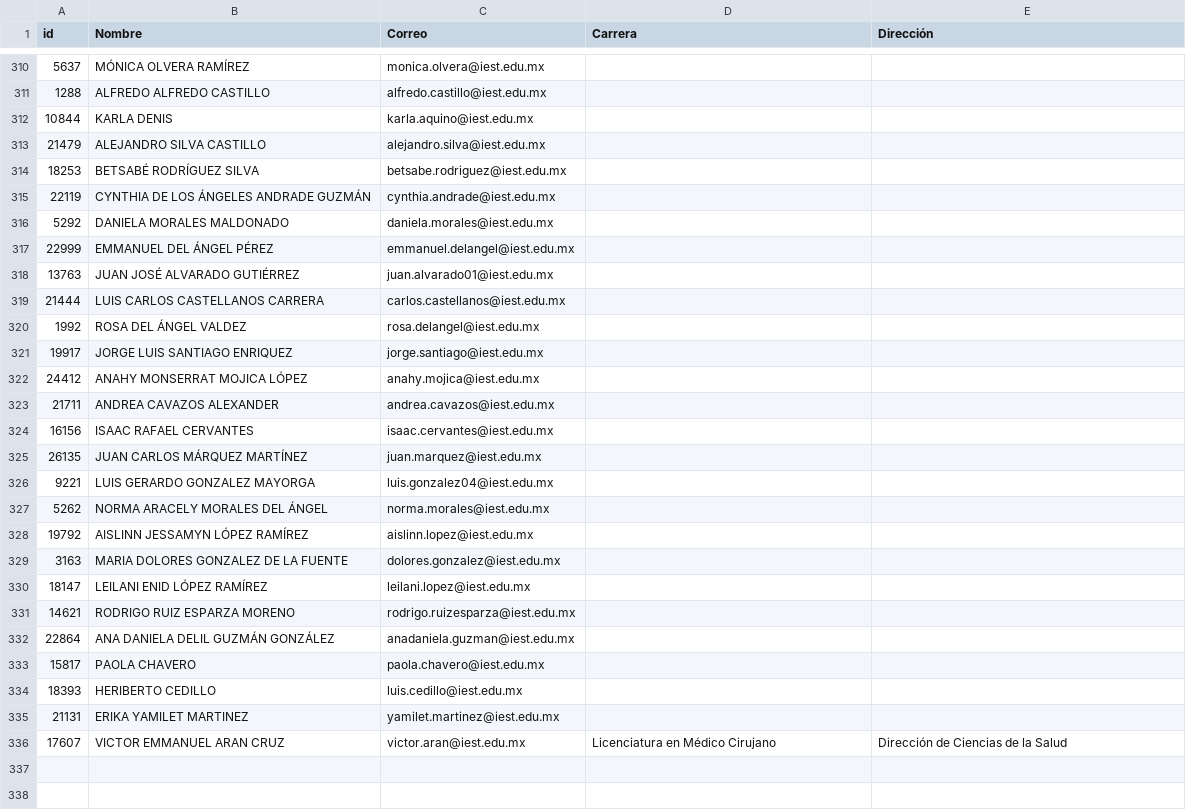
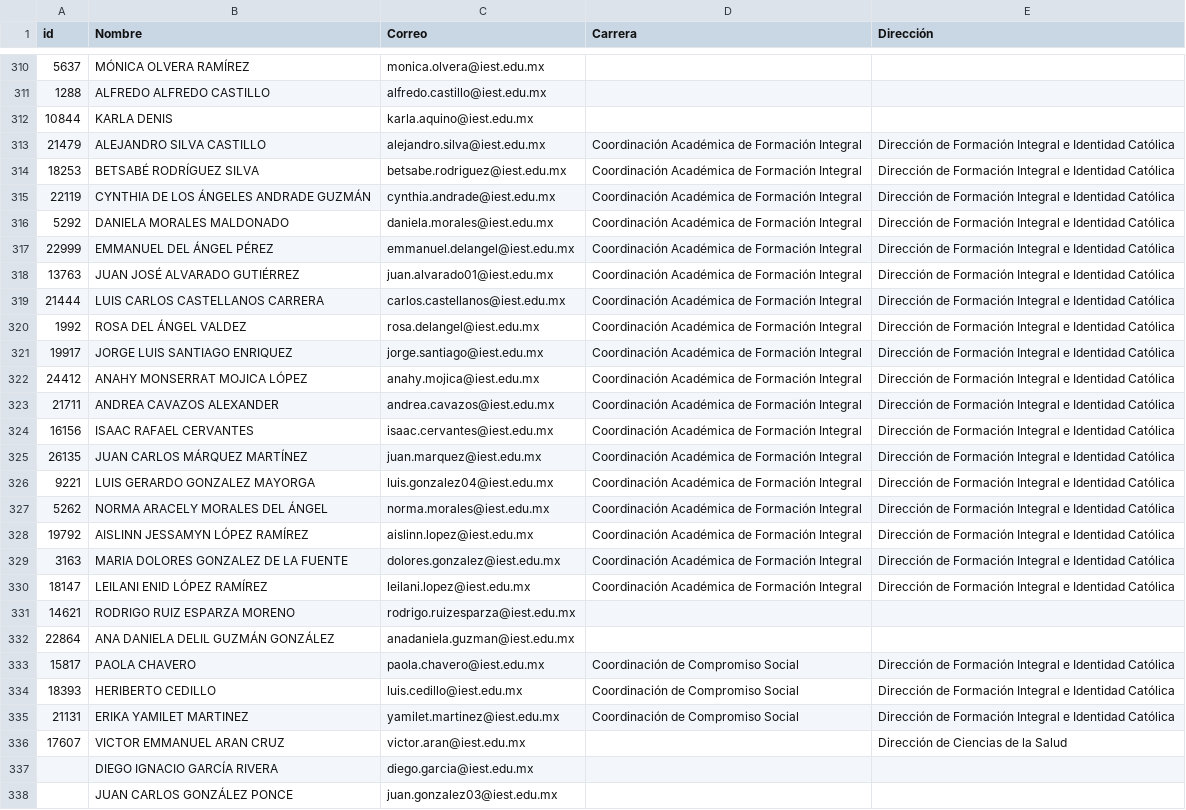
Before and after one commit to renauds25/reporte-canvas, a CSV file: data/usuarios.csv, drawn as a sheet; only a part is shown, gaps mark what is left out.

```diff
--- a/data/usuarios.csv
+++ b/data/usuarios.csv
@@ -312,25 +312,27 @@
 10844,KARLA DENIS,karla.aquino@iest.edu.mx,,
-21479,ALEJANDRO SILVA CASTILLO,alejandro.silva@iest.edu.mx,,
-18253,BETSABÉ RODRÍGUEZ SILVA,betsabe.rodriguez@iest.edu.mx,,
-22119,CYNTHIA DE LOS ÁNGELES ANDRADE GUZMÁN,cynthia.andrade@iest.edu.mx,,
-5292,DANIELA MORALES MALDONADO,daniela.morales@iest.edu.mx,,
-22999,EMMANUEL DEL ÁNGEL PÉREZ,emmanuel.delangel@iest.edu.mx,,
-13763,JUAN JOSÉ ALVARADO GUTIÉRREZ,juan.alvarado01@iest.edu.mx,,
-21444,LUIS CARLOS CASTELLANOS CARRERA,carlos.castellanos@iest.edu.mx,,
-1992,ROSA DEL ÁNGEL VALDEZ,rosa.delangel@iest.edu.mx,,
-19917,JORGE LUIS SANTIAGO ENRIQUEZ,jorge.santiago@iest.edu.mx,,
-24412,ANAHY MONSERRAT MOJICA LÓPEZ,anahy.mojica@iest.edu.mx,,
-21711,ANDREA CAVAZOS ALEXANDER,andrea.cavazos@iest.edu.mx,,
-16156,ISAAC RAFAEL CERVANTES,isaac.cervantes@iest.edu.mx,,
-26135,JUAN CARLOS MÁRQUEZ MARTÍNEZ,juan.marquez@iest.edu.mx,,
-9221,LUIS GERARDO GONZALEZ MAYORGA,luis.gonzalez04@iest.edu.mx,,
-5262,NORMA ARACELY MORALES DEL ÁNGEL,norma.morales@iest.edu.mx,,
-19792,AISLINN JESSAMYN LÓPEZ RAMÍREZ,aislinn.lopez@iest.edu.mx,,
-3163,MARIA DOLORES GONZALEZ DE LA FUENTE,dolores.gonzalez@iest.edu.mx,,
-18147,LEILANI ENID LÓPEZ RAMÍREZ,leilani.lopez@iest.edu.mx,,
+21479,ALEJANDRO SILVA CASTILLO,alejandro.silva@iest.edu.mx,Coordinación Académica de Formación Integral,Dirección de Formación Integral e Identidad Católica
+18253,BETSABÉ RODRÍGUEZ SILVA,betsabe.rodriguez@iest.edu.mx,Coordinación Académica de Formación Integral,Dirección de Formación Integral e Identidad Católica
+22119,CYNTHIA DE LOS ÁNGELES ANDRADE GUZMÁN,cynthia.andrade@iest.edu.mx,Coordinación Académica de Formación Integral,Dirección de Formación Integral e Identidad Católica
+5292,DANIELA MORALES MALDONADO,daniela.morales@iest.edu.mx,Coordinación Académica de Formación Integral,Dirección de Formación Integral e Identidad Católica
+22999,EMMANUEL DEL ÁNGEL PÉREZ,emmanuel.delangel@iest.edu.mx,Coordinación Académica de Formación Integral,Dirección de Formación Integral e Identidad Católica
+13763,JUAN JOSÉ ALVARADO GUTIÉRREZ,juan.alvarado01@iest.edu.mx,Coordinación Académica de Formación Integral,Dirección de Formación Integral e Identidad Católica
+21444,LUIS CARLOS CASTELLANOS CARRERA,carlos.castellanos@iest.edu.mx,Coordinación Académica de Formación Integral,Dirección de Formación Integral e Identidad Católica
+1992,ROSA DEL ÁNGEL VALDEZ,rosa.delangel@iest.edu.mx,Coordinación Académica de Formación Integral,Dirección de Formación Integral e Identidad Católica
+19917,JORGE LUIS SANTIAGO ENRIQUEZ,jorge.santiago@iest.edu.mx,Coordinación Académica de Formación Integral,Dirección de Formación Integral e Identidad Católica
+24412,ANAHY MONSERRAT MOJICA LÓPEZ,anahy.mojica@iest.edu.mx,Coordinación Académica de Formación Integral,Dirección de Formación Integral e Identidad Católica
+21711,ANDREA CAVAZOS ALEXANDER,andrea.cavazos@iest.edu.mx,Coordinación Académica de Formación Integral,Dirección de Formación Integral e Identidad Católica
+16156,ISAAC RAFAEL CERVANTES,isaac.cervantes@iest.edu.mx,Coordinación Académica de Formación Integral,Dirección de Formación Integral e Identidad Católica
+26135,JUAN CARLOS MÁRQUEZ MARTÍNEZ,juan.marquez@iest.edu.mx,Coordinación Académica de Formación Integral,Dirección de Formación Integral e Identidad Católica
+9221,LUIS GERARDO GONZALEZ MAYORGA,luis.gonzalez04@iest.edu.mx,Coordinación Académica de Formación Integral,Dirección de Formación Integral e Identidad Católica
+5262,NORMA ARACELY MORALES DEL ÁNGEL,norma.morales@iest.edu.mx,Coordinación Académica de Formación Integral,Dirección de Formación Integral e Identidad Católica
+19792,AISLINN JESSAMYN LÓPEZ RAMÍREZ,aislinn.lopez@iest.edu.mx,Coordinación Académica de Formación Integral,Dirección de Formación Integral e Identidad Católica
+3163,MARIA DOLORES GONZALEZ DE LA FUENTE,dolores.gonzalez@iest.edu.mx,Coordinación Académica de Formación Integral,Dirección de Formación Integral e Identidad Católica
+18147,LEILANI ENID LÓPEZ RAMÍREZ,leilani.lopez@iest.edu.mx,Coordinación Académica de Formación Integral,Dirección de Formación Integral e Identidad Católica
 14621,RODRIGO RUIZ ESPARZA MORENO,rodrigo.ruizesparza@iest.edu.mx,,
 22864,ANA DANIELA DELIL GUZMÁN GONZÁLEZ,anadaniela.guzman@iest.edu.mx,,
-15817,PAOLA CHAVERO,paola.chavero@iest.edu.mx,,
-18393,HERIBERTO CEDILLO,luis.cedillo@iest.edu.mx,,
-21131,ERIKA YAMILET MARTINEZ,yamilet.martinez@iest.edu.mx,,
-17607,VICTOR EMMANUEL ARAN CRUZ,victor.aran@iest.edu.mx,Licenciatura en Médico Cirujano,Dirección de Ciencias de la Salud
+15817,PAOLA CHAVERO,paola.chavero@iest.edu.mx,Coordinación de Compromiso Social,Dirección de Formación Integral e Identidad Católica
+18393,HERIBERTO CEDILLO,luis.cedillo@iest.edu.mx,Coordinación de Compromiso Social,Dirección de Formación Integral e Identidad Católica
+21131,ERIKA YAMILET MARTINEZ,yamilet.martinez@iest.edu.mx,Coordinación de Compromiso Social,Dirección de Formación Integral e Identidad Católica
+17607,VICTOR EMMANUEL ARAN CRUZ,victor.aran@iest.edu.mx,,Dirección de Ciencias de la Salud
+,DIEGO IGNACIO GARCÍA RIVERA,diego.garcia@iest.edu.mx,,
+,JUAN CARLOS GONZÁLEZ PONCE,juan.gonzalez03@iest.edu.mx,,
```
Also changed, not shown: 3 other files.
